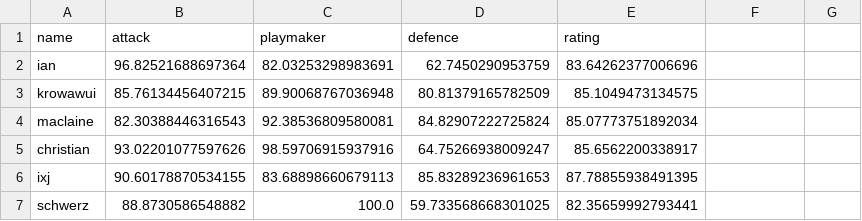
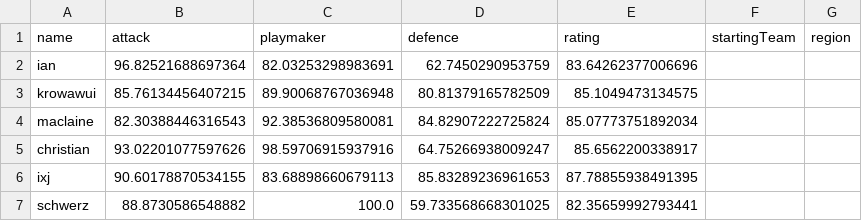
Before and after one commit to SamichRL/rhl_career, a CSV file: data/player_ratings.csv, drawn as a sheet; only a part is shown; the diff names each change by its address in the sheet, - before the commit and + after, or states it on an @@ line.

```diff
--- a/data/player_ratings.csv
+++ b/data/player_ratings.csv
-F1: (empty)
+F1: startingTeam
-G1: (empty)
+G1: region
```
Also changed, not shown: 15 other files.
